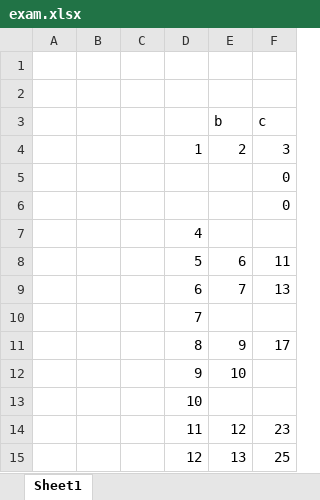
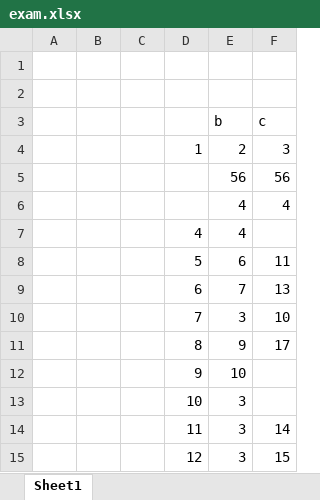
Before and after one commit to Anirudhsinghalcse/collab2, an Excel workbook: exam.xlsx, sheet Sheet1, drawn as a sheet; values as stored, in another font and other column widths than the file's, no borders; removed rows and columns are numbered as before the commit, all else as after; the diff names each change by its address in the sheet, - before the commit and + after, or states it on an @@ line.

Commit message:
ani

```diff
--- a/exam.xlsx (sheet Sheet1)
+++ b/exam.xlsx (sheet Sheet1)
-row 5:  |  |  |  |  | 0
-row 6:  |  |  |  |  | 0
-row 7:  |  |  | 4
+row 5:  |  |  |  | 56 | 56
+row 6:  |  |  |  | 4 | 4
+row 7:  |  |  | 4 | 4
-row 10:  |  |  | 7
+row 10:  |  |  | 7 | 3 | 10
-E13 (b): (empty)
+E13 (b): 3
-row 14:  |  |  | 11 | 12 | 23
-row 15:  |  |  | 12 | 13 | 25
+row 14:  |  |  | 11 | 3 | 14
+row 15:  |  |  | 12 | 3 | 15
```
